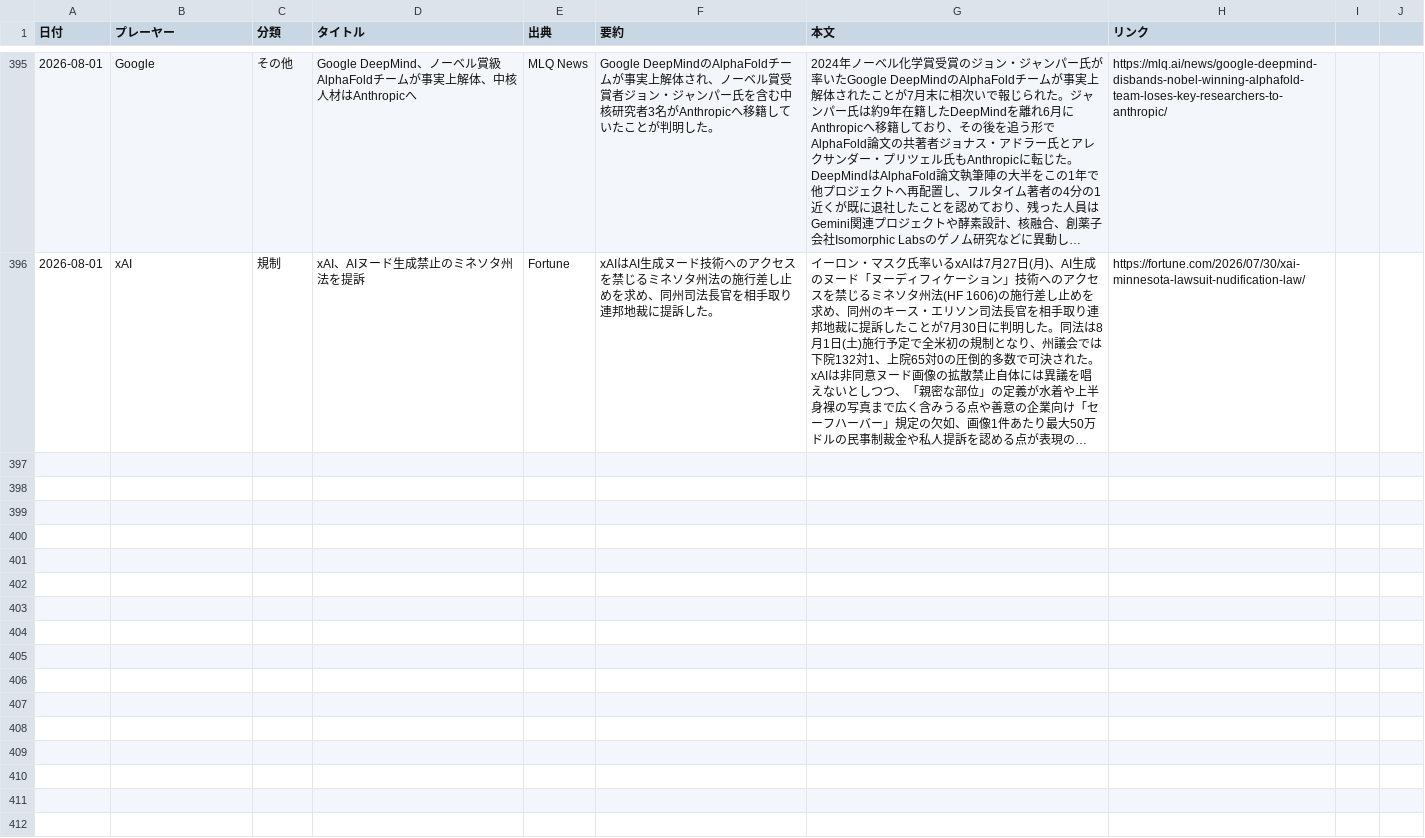
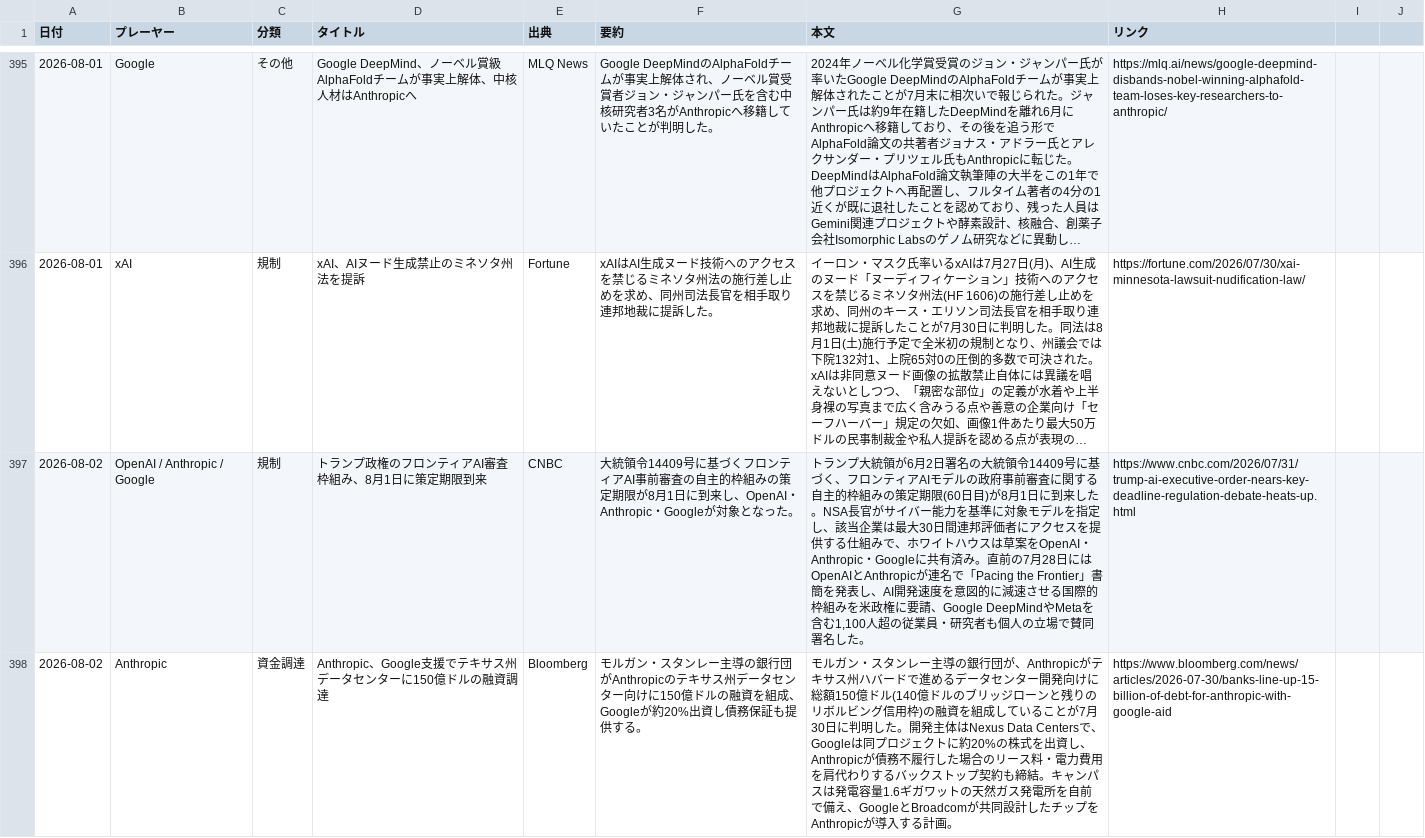
Before and after one commit to yokokazu0414/ai-daily-news, a CSV file: index.csv, drawn as a sheet; only a part is shown, gaps mark what is left out; long unchanged cells end in …; the diff covers the shown part only; the diff names each change by its address in the sheet, - before the commit and + after, or states it on an @@ line.

```diff
--- a/index.csv
+++ b/index.csv
+row 397: 2026-08-02 | OpenAI / Anthropic / Google | 規制 | トランプ政権のフロンティアAI審査枠組み、8月1日に策定期限到来 | CNBC | 大統領令14409号に基づくフロンティアAI事前審査の自主的枠組みの策定期限が8月1日に到来し、OpenAI・Anthropic・Googleが対象となった。 | トランプ大統領が6月2日署名の大統領令14409号に基づく、フロンティアAIモデルの政府事前審査に関する自主的枠組みの策定期限(60日目)が8月1日に到来した。NSA長官がサイバー能力を基準に対象モデルを指定し、該当企業は最大30日間連邦評価者にアクセスを提供する仕組みで、ホワイトハウスは草案をOpenAI・Anthropic・Googleに共有済み。直前の7月28日にはOpenAIとAnthropicが連名で「Pacing the Frontier」書簡を発表し、AI開発速度を意図的に減速させる国際的枠組みを米政権に要請、Google DeepMindやMetaを含む1,100人超の従業員・研究者も個人の立場で賛同署名した。 | https://www.cnbc.com/2026/07/31/trump-ai-executive-order-nears-key-deadline-regulation-debate-heats-up.html
+row 398: 2026-08-02 | Anthropic | 資金調達 | Anthropic、Google支援でテキサス州データセンターに150億ドルの融資調達 | Bloomberg | モルガン・スタンレー主導の銀行団がAnthropicのテキサス州データセンター向けに150億ドルの融資を組成、Googleが約20%出資し債務保証も提供する。 | モルガン・スタンレー主導の銀行団が、Anthropicがテキサス州ハバードで進めるデータセンター開発向けに総額150億ドル(140億ドルのブリッジローンと残りのリボルビング信用枠)の融資を組成していることが7月30日に判明した。開発主体はNexus Data Centersで、Googleは同プロジェクトに約20%の株式を出資し、Anthropicが債務不履行した場合のリース料・電力費用を肩代わりするバックストップ契約も締結。キャンパスは発電容量1.6ギガワットの天然ガス発電所を自前で備え、GoogleとBroadcomが共同設計したチップをAnthropicが導入する計画。 | https://www.bloomberg.com/news/articles/2026-07-30/banks-line-up-15-billion-of-debt-for-anthropic-with-google-aid
```
Also changed, not shown: 3 added rows elsewhere in this file, 1 other file.
